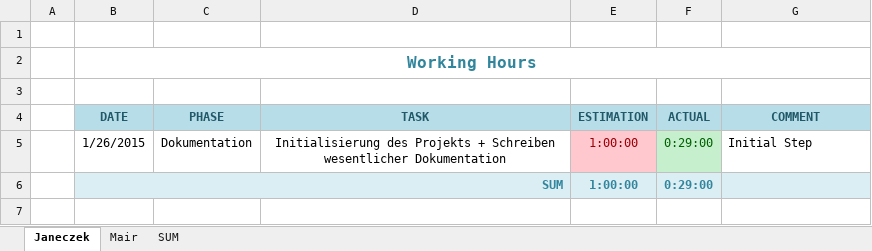
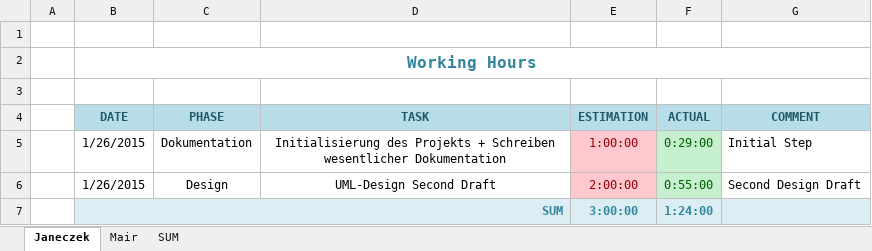
Before and after one commit to cjaneczek-tgm/crypto, an Excel workbook: doc/crypto-janeczek-mair-working-hours.xlsx, sheet Janeczek, drawn as a sheet; values as stored, in another font and other column widths than the file's, no borders; addresses are those after the commit; the diff names each change by its address in the sheet, - before the commit and + after, or states it on an @@ line.

```diff
--- a/doc/crypto-janeczek-mair-working-hours.xlsx (sheet Janeczek)
+++ b/doc/crypto-janeczek-mair-working-hours.xlsx (sheet Janeczek)
+row 6:  | 1/26/2015 | Design | UML-Design Second Draft | 2:00:00 | 0:55:00 | Second Design Draft
-E7 (ESTIMATION): 1:00:00
+E7 (ESTIMATION): 3:00:00
-F7 (ACTUAL): 0:29:00
+F7 (ACTUAL): 1:24:00
```
Also changed, not shown: sheet Mair, sheet SUM.
